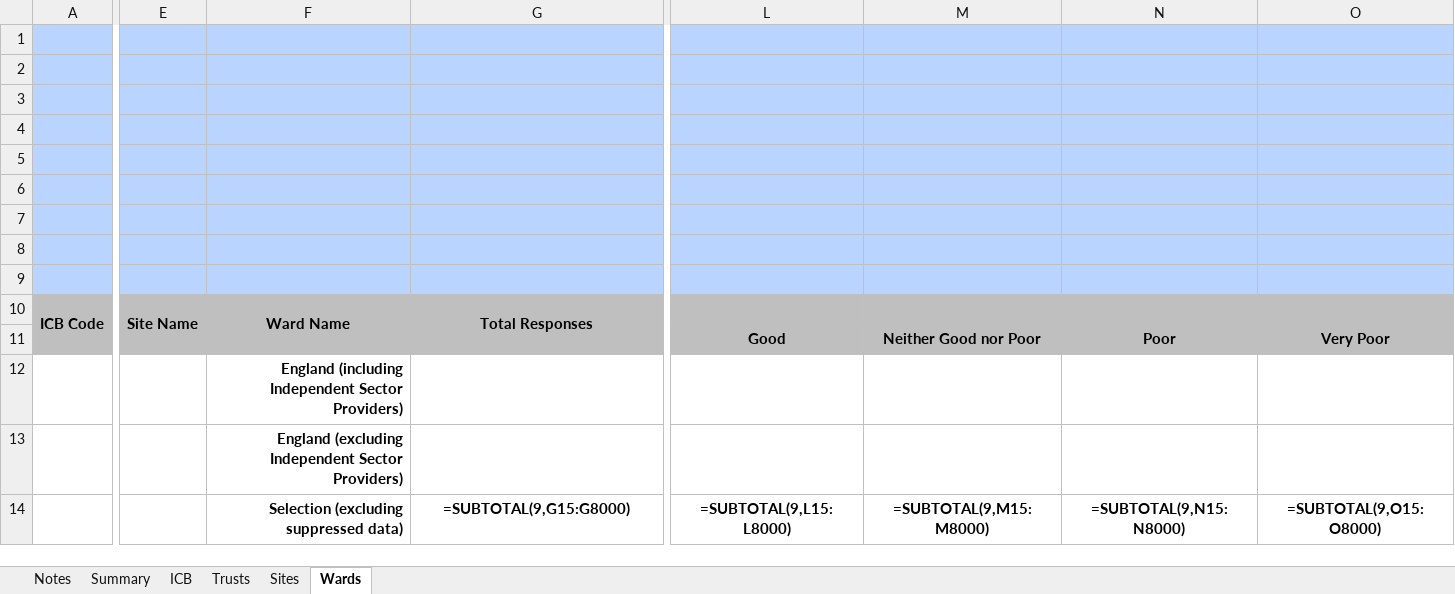
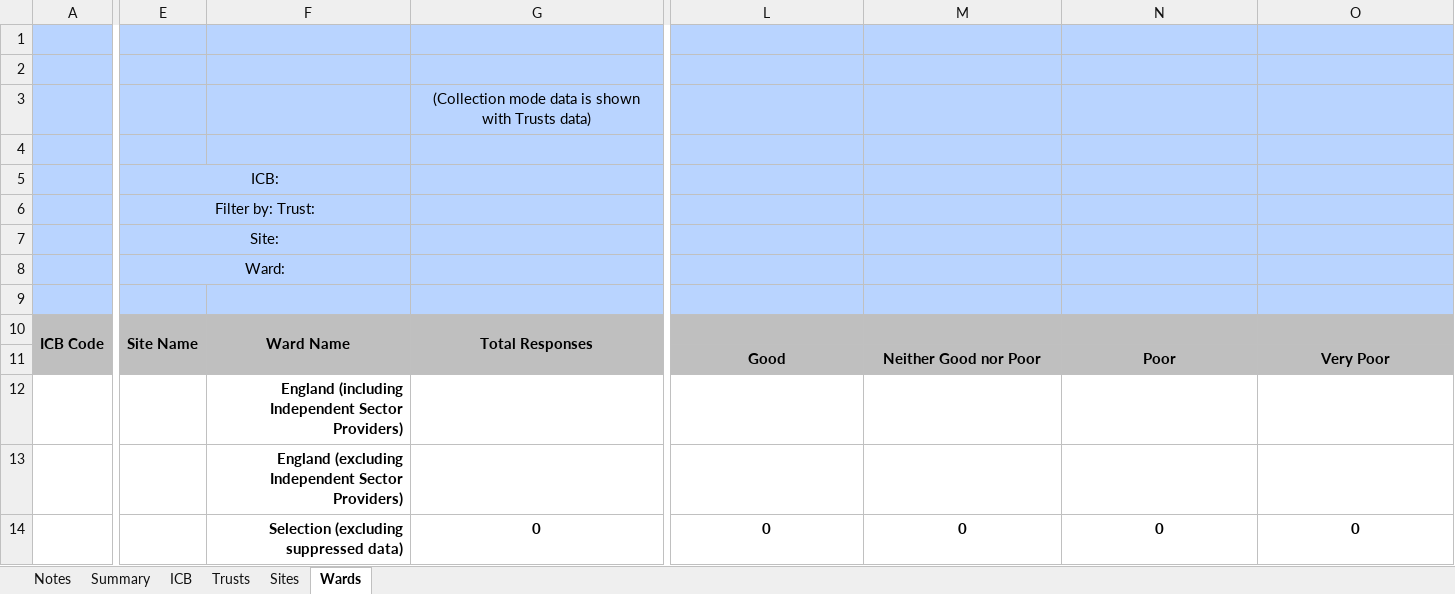
Before and after one commit to nhsengland/fft_pipeline, an Excel workbook: data/inputs/templates/FFT_IP_template.xlsm, sheet Wards, drawn as a sheet; only a part is shown, gaps mark what is left out; values as stored, in another font and other column widths than the file's, no borders; formulas without a stored value are shown as written; charts and pictures not drawn; removed rows and columns are numbered as before the commit, all else as after; rows hold the shown columns only; the diff covers the shown part only; the diff names each change by its address in the sheet, - before the commit and + after, or states it on an @@ line.

```diff
--- a/data/inputs/templates/FFT_IP_template.xlsm (sheet Wards)
+++ b/data/inputs/templates/FFT_IP_template.xlsm (sheet Wards)
+row 3:  |  |  | (Collection mode data is shown with Trusts data)
-E5: (empty)
+E5: ICB:
+E5:F5 merged
-E6: (empty)
+E6: Filter by: Trust:
+E6:F6 merged
-E7: (empty)
+E7: Site:
+E7:F7 merged
-E8: (empty)
+E8: Ward:
+E8:F8 merged
-row 8: (empty)
-L10:O10 fill: none
+L10:O10 fill: #BFBFBF
-A11:G11 fill: none
+A11:G11 fill: #BFBFBF
-row 14:  |  | Selection (excluding suppressed data) | =SUBTOTAL(9,G15:G8000) | =SUBTOTAL(9,L15:L8000) | =SUBTOTAL(9,M15:M8000) | =SUBTOTAL(9,N15:N8000) | =SUBTOTAL(9,O15:O8000)
+row 14:  |  | Selection (excluding suppressed data) | 0 | 0 | 0 | 0 | 0
```
Also changed, not shown: cell formats elsewhere in this sheet, sheet Trusts, sheet ICB, sheet Sites, sheet Notes, sheet Summary, charts or pictures, data/inputs/templates/FFT_AE_template.xlsm.
